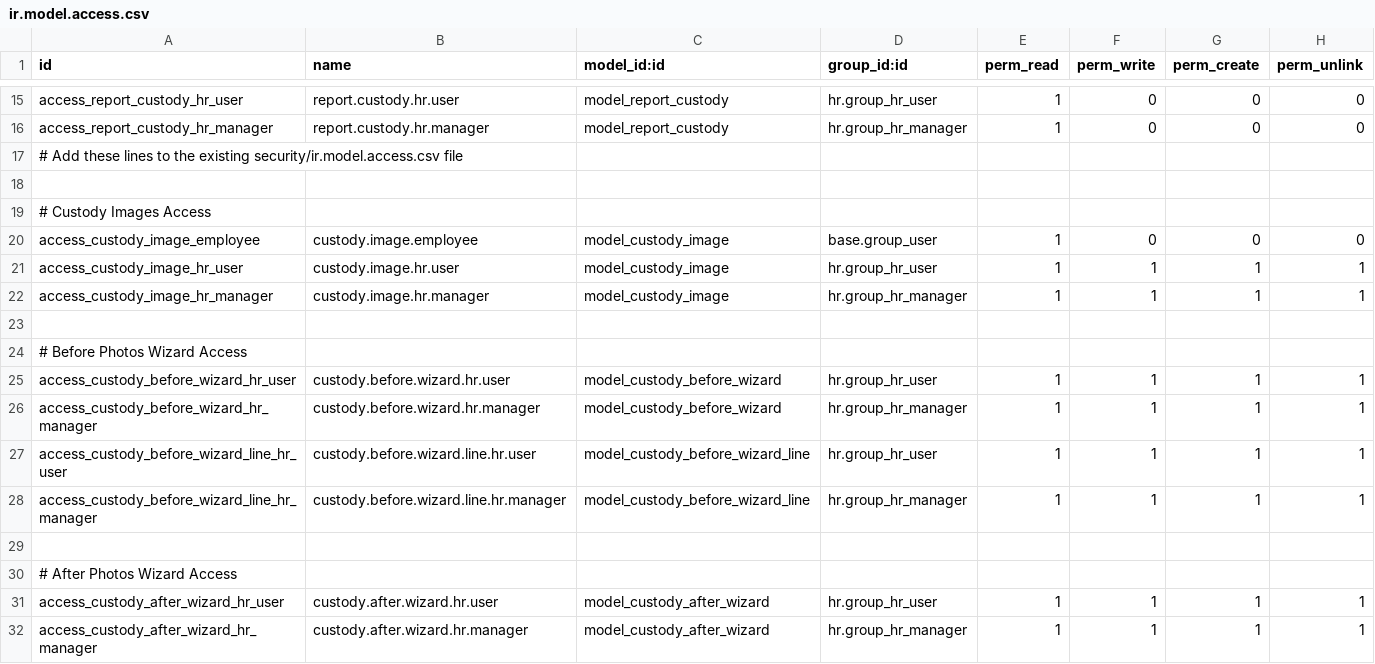
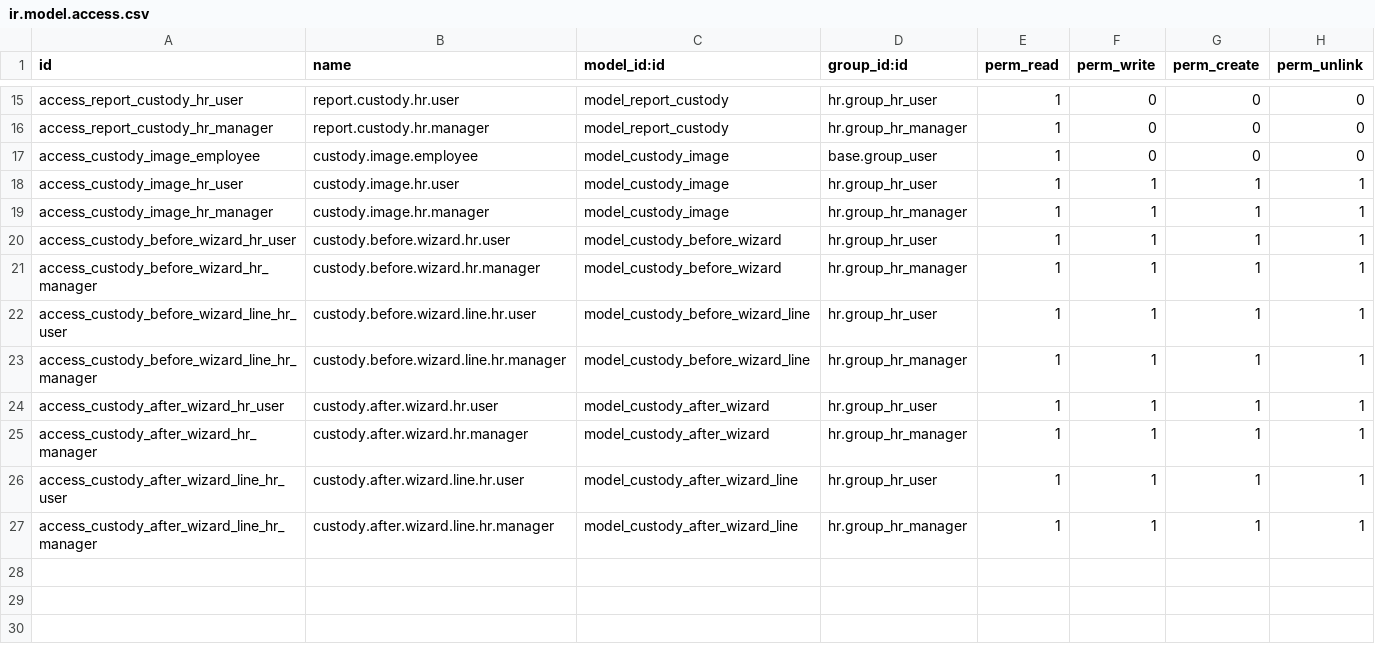
Before and after one commit to ryuedgy-th/hr_custody, a CSV file: security/ir.model.access.csv, drawn as a sheet; only a part is shown, gaps mark what is left out; the shorter side is filled out with more unchanged rows; the diff names each change by its address in the sheet, - before the commit and + after, or states it on an @@ line.

Commit message:
Update ir.model.access.csv

```diff
--- a/security/ir.model.access.csv
+++ b/security/ir.model.access.csv
-row 17: # Add these lines to the existing security/ir.model.access.csv file
-row 18: (empty)
-row 19: # Custody Images Access
-row 23: (empty)
-row 24: # Before Photos Wizard Access
-row 29: (empty)
-row 30: # After Photos Wizard Access
```
